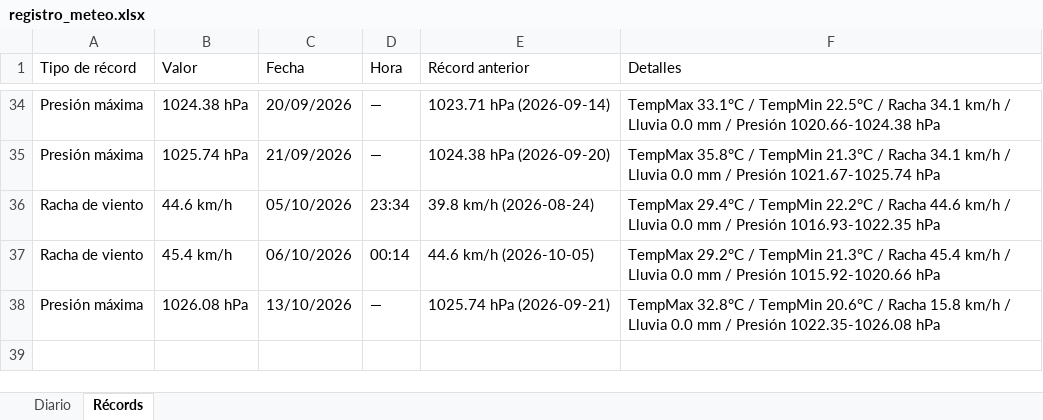
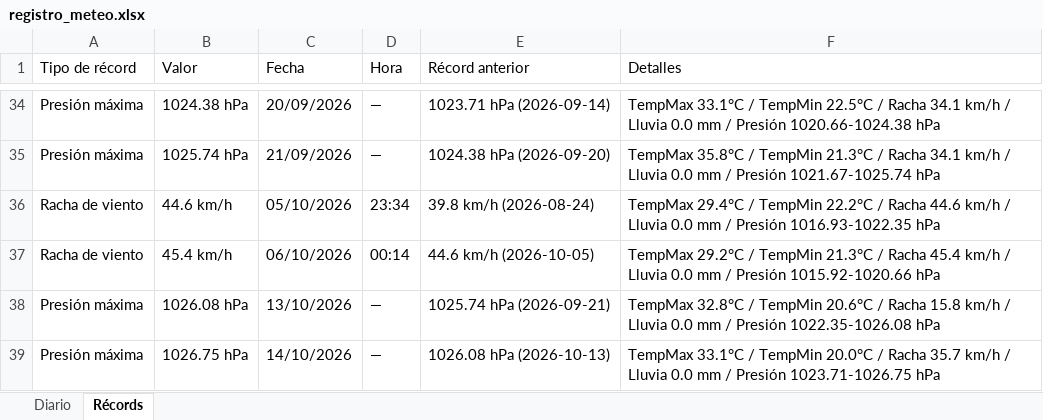
Before and after one commit to bkm13/bot_meteo, an Excel workbook: registro_meteo.xlsx, sheet Récords, drawn as a sheet; only a part is shown, gaps mark what is left out; values as stored, in another font and other column widths than the file's, no borders; the diff names each change by its address in the sheet, - before the commit and + after, or states it on an @@ line.

```diff
--- a/registro_meteo.xlsx (sheet Récords)
+++ b/registro_meteo.xlsx (sheet Récords)
+row 39: Presión máxima | 1026.75 hPa | 14/10/2026 | — | 1026.08 hPa (2026-10-13) | TempMax 33.1°C / TempMin 20.0°C / Racha 35.7 km/h / Lluvia 0.0 mm / Presión 1023.71-1026.75 hPa
```
Also changed, not shown: sheet Diario, 3 other files.
